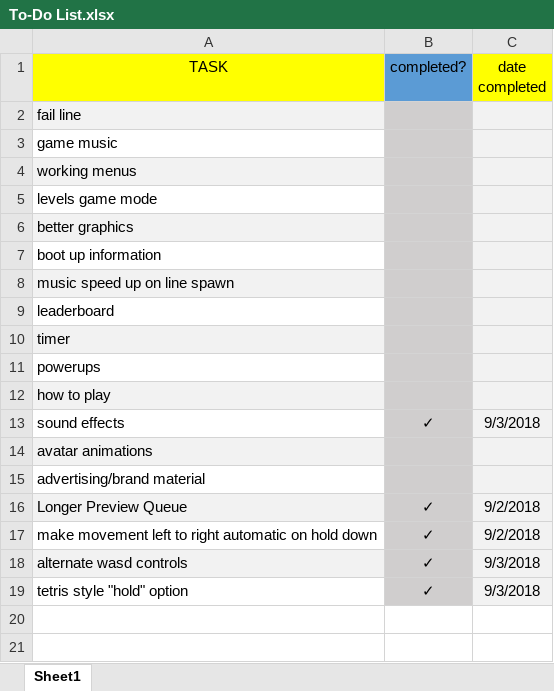
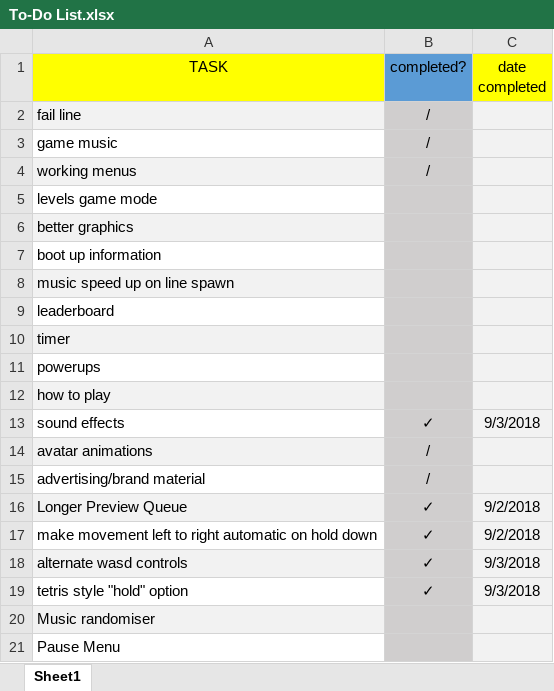
Before and after one commit to DevQuay/Collab2, an Excel workbook: To-Do List.xlsx, sheet Sheet1, drawn as a sheet; values as stored, in another font and other column widths than the file's, no borders; the diff names each change by its address in the sheet, - before the commit and + after, or states it on an @@ line.

Commit message:
difodw

```diff
--- a/To-Do List.xlsx (sheet Sheet1)
+++ b/To-Do List.xlsx (sheet Sheet1)
-B2:B4 (completed?): (empty)
+B2:B4 (completed?): /
-B14:B15 (completed?): (empty)
+B14:B15 (completed?): /
+row 20: Music randomiser
+row 21: Pause Menu
```
